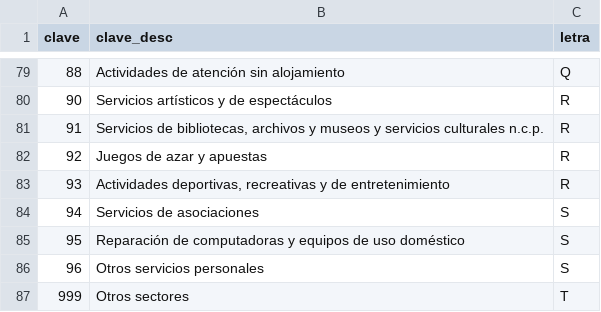
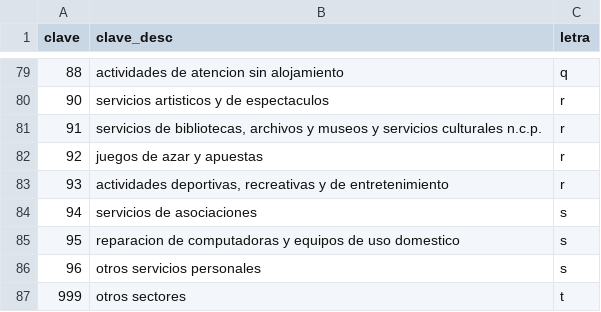
Before and after one commit to juanifiore/tp1-labo, a CSV file: 3FN/diccionario_clases/dicc_clases.csv, drawn as a sheet; only a part is shown, gaps mark what is left out; the diff covers the shown part only.

```diff
--- a/3FN/diccionario_clases/dicc_clases.csv
+++ b/3FN/diccionario_clases/dicc_clases.csv
@@ -79,9 +79,9 @@ clave,clave_desc,letra
-88,Actividades de atención sin alojamiento,Q
-90,Servicios artísticos y de espectáculos,R
-91,"Servicios de bibliotecas, archivos y museos y  servicios culturales n.c.p.",R
-92,Juegos de azar y apuestas,R
-93,"Actividades deportivas, recreativas y de entretenimiento",R
-94,Servicios de asociaciones,S
-95,Reparación de computadoras y equipos de uso doméstico,S
-96,Otros servicios personales,S
-999,Otros sectores,T
+88,actividades de atencion sin alojamiento,q
+90,servicios artisticos y de espectaculos,r
+91,"servicios de bibliotecas, archivos y museos y  servicios culturales n.c.p.",r
+92,juegos de azar y apuestas,r
+93,"actividades deportivas, recreativas y de entretenimiento",r
+94,servicios de asociaciones,s
+95,reparacion de computadoras y equipos de uso domestico,s
+96,otros servicios personales,s
+999,otros sectores,t
```
Also changed, not shown: 154 edited cells elsewhere in this file, 3FN/diccionario_clases/letra.csv, padron-de-operadores-organicos-certificados.csv, 6 other files.
